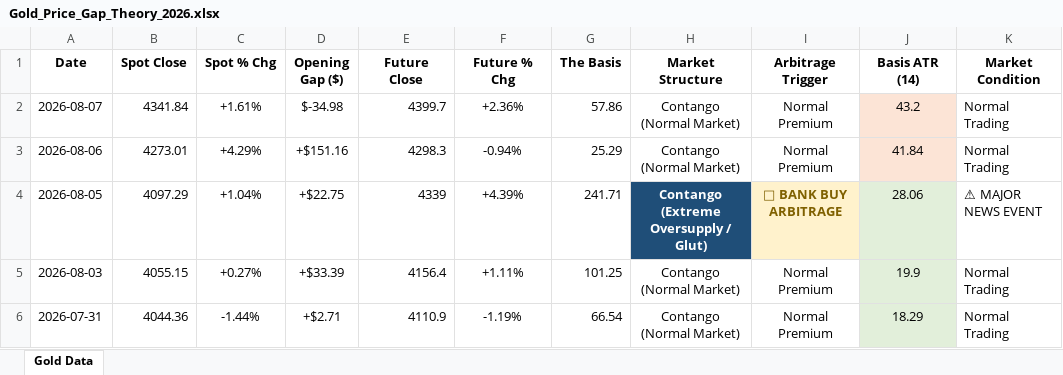
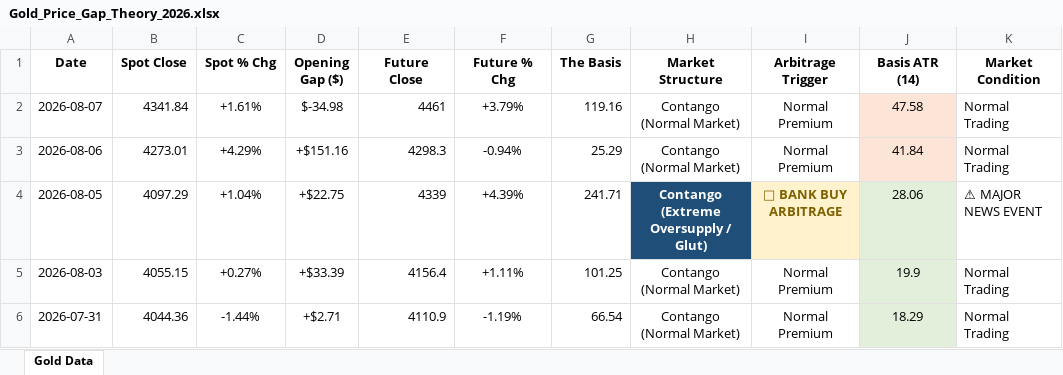
Before and after one commit to Jamesssurfer/SpotVsFutureGold, an Excel workbook: Gold_Price_Gap_Theory_2026.xlsx, sheet Gold Data, drawn as a sheet; only a part is shown; values as stored, in another font and other column widths than the file's, no borders; the diff names each change by its address in the sheet, - before the commit and + after, or states it on an @@ line.

Commit message:
Automated Web Log Sync: 2026-08-11 08:07

```diff
--- a/Gold_Price_Gap_Theory_2026.xlsx (sheet Gold Data)
+++ b/Gold_Price_Gap_Theory_2026.xlsx (sheet Gold Data)
-E2 (Future Close): 4399.7
+E2 (Future Close): 4461
-F2 (Future % Chg): +2.36%
+F2 (Future % Chg): +3.79%
-G2 (The Basis): 57.86
+G2 (The Basis): 119.16
-J2 (Basis ATR (14)): 43.2
+J2 (Basis ATR (14)): 47.58
```
